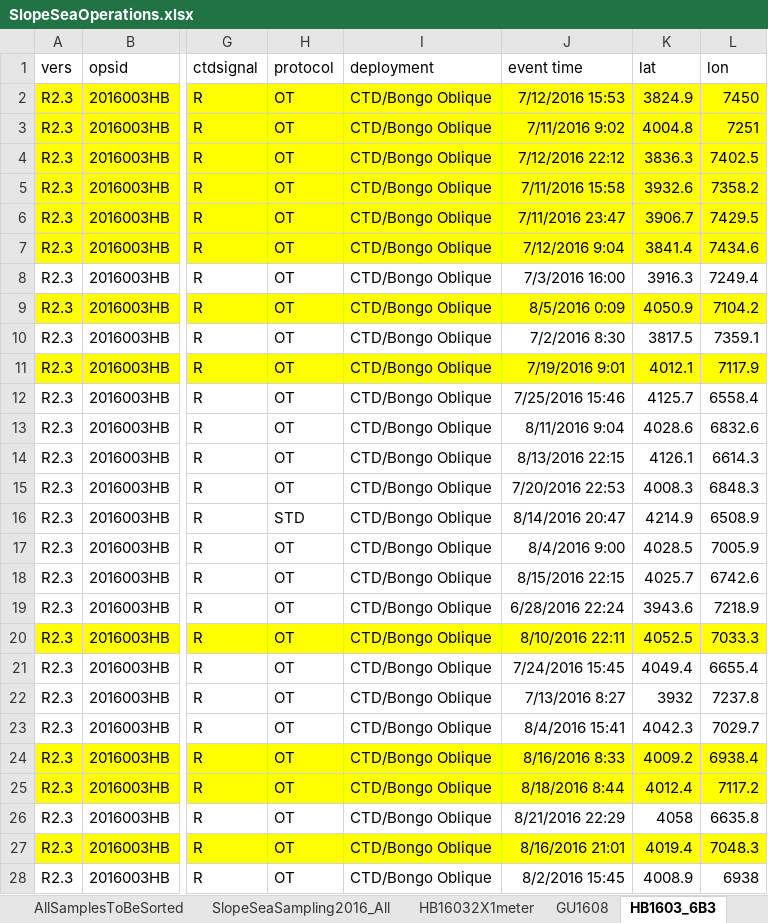
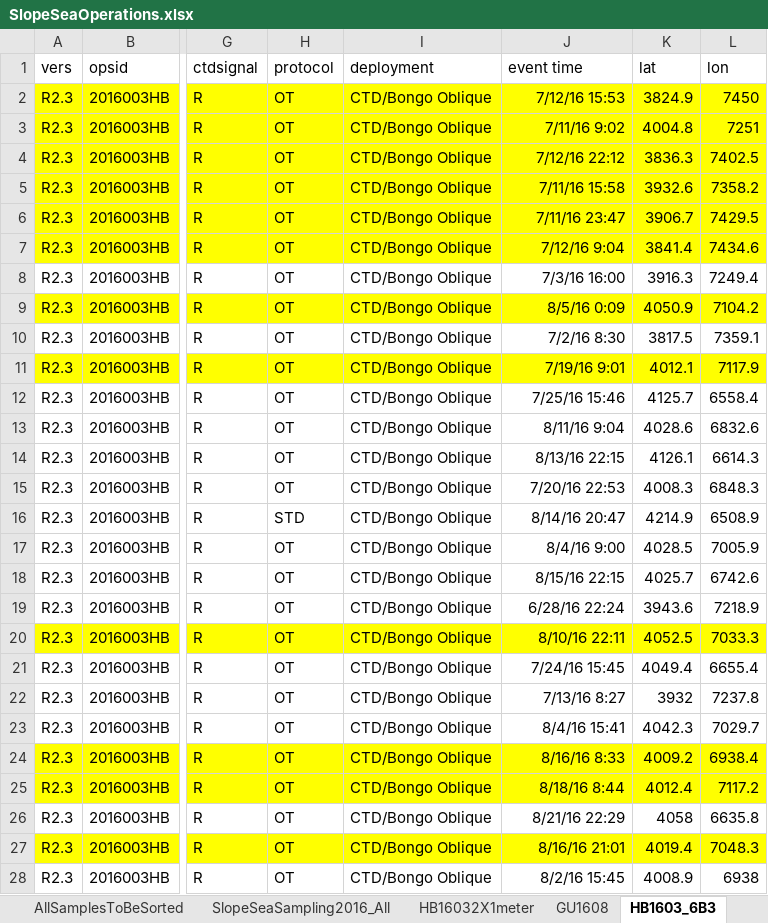
Before and after one commit to chrissy3815/SlopeSeaBluefinTuna, an Excel workbook: data/SlopeSeaOperations.xlsx, sheet HB1603_6B3, drawn as a sheet; only a part is shown, gaps mark what is left out; values as stored, in another font and other column widths than the file's, no borders; the diff covers the shown part only; the diff names each change by its address in the sheet, - before the commit and + after, or states it on an @@ line.

Commit message:
A day's work of wrangling data and producing backtracking input files to hand off to Irina.

```diff
--- a/data/SlopeSeaOperations.xlsx (sheet HB1603_6B3)
+++ b/data/SlopeSeaOperations.xlsx (sheet HB1603_6B3)
-J2 (event time): 7/12/2016 15:53
+J2 (event time): 7/12/16 15:53
-J3 (event time): 7/11/2016 9:02
+J3 (event time): 7/11/16 9:02
-J4 (event time): 7/12/2016 22:12
+J4 (event time): 7/12/16 22:12
-J5 (event time): 7/11/2016 15:58
+J5 (event time): 7/11/16 15:58
-J6 (event time): 7/11/2016 23:47
+J6 (event time): 7/11/16 23:47
-J7 (event time): 7/12/2016 9:04
+J7 (event time): 7/12/16 9:04
-J8 (event time): 7/3/2016 16:00
+J8 (event time): 7/3/16 16:00
-J9 (event time): 8/5/2016 0:09
+J9 (event time): 8/5/16 0:09
-J10 (event time): 7/2/2016 8:30
+J10 (event time): 7/2/16 8:30
-J11 (event time): 7/19/2016 9:01
+J11 (event time): 7/19/16 9:01
-J12 (event time): 7/25/2016 15:46
+J12 (event time): 7/25/16 15:46
-J13 (event time): 8/11/2016 9:04
+J13 (event time): 8/11/16 9:04
-J14 (event time): 8/13/2016 22:15
+J14 (event time): 8/13/16 22:15
-J15 (event time): 7/20/2016 22:53
+J15 (event time): 7/20/16 22:53
-J16 (event time): 8/14/2016 20:47
+J16 (event time): 8/14/16 20:47
-J17 (event time): 8/4/2016 9:00
+J17 (event time): 8/4/16 9:00
-J18 (event time): 8/15/2016 22:15
+J18 (event time): 8/15/16 22:15
-J19 (event time): 6/28/2016 22:24
+J19 (event time): 6/28/16 22:24
-J20 (event time): 8/10/2016 22:11
+J20 (event time): 8/10/16 22:11
-J21 (event time): 7/24/2016 15:45
+J21 (event time): 7/24/16 15:45
-J22 (event time): 7/13/2016 8:27
+J22 (event time): 7/13/16 8:27
-J23 (event time): 8/4/2016 15:41
+J23 (event time): 8/4/16 15:41
-J24 (event time): 8/16/2016 8:33
+J24 (event time): 8/16/16 8:33
-J25 (event time): 8/18/2016 8:44
+J25 (event time): 8/18/16 8:44
-J26 (event time): 8/21/2016 22:29
+J26 (event time): 8/21/16 22:29
-J27 (event time): 8/16/2016 21:01
+J27 (event time): 8/16/16 21:01
-J28 (event time): 8/2/2016 15:45
+J28 (event time): 8/2/16 15:45
```
Also changed, not shown: 87 edited cells elsewhere in this sheet, data/SlopeSeaOto2016_FullRead_2_retakes.xlsx, data/SlopeSeaOto2016_FullRead_3.xlsx, 14 other files.
